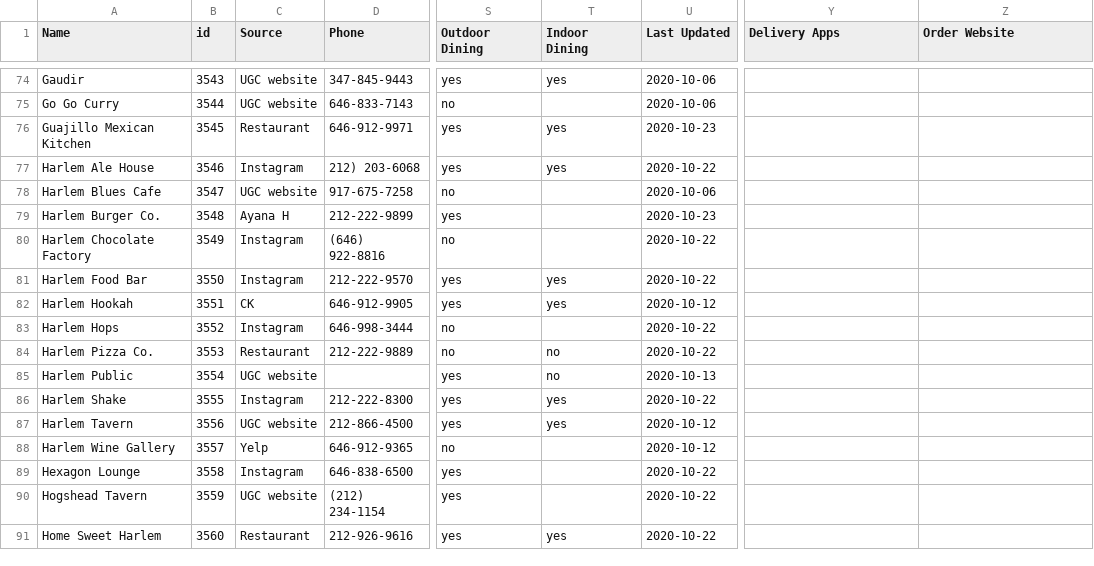
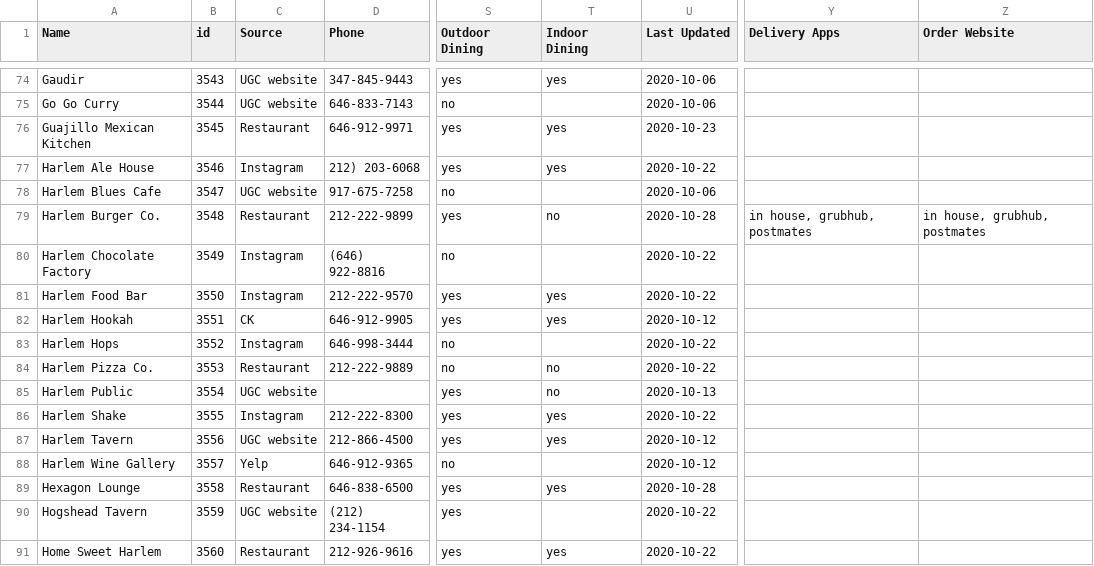
Before and after one commit to zhik/whos-open-uptowngrandcentral, a CSV file: data/rows.csv, drawn as a sheet; only a part is shown, gaps mark what is left out; the diff names each change by its address in the sheet, - before the commit and + after, or states it on an @@ line.

Commit message:
Update rows.csv

```diff
--- a/data/rows.csv
+++ b/data/rows.csv
-C79 (Source): Ayana H
+C79 (Source): Restaurant
-T79 (Indoor Dining): (empty)
+T79 (Indoor Dining): no
-U79 (Last Updated): 2020-10-23
+U79 (Last Updated): 2020-10-28
-Y79 (Delivery Apps): (empty)
+Y79 (Delivery Apps): in house, grubhub, postmates
-Z79 (Order Website): (empty)
+Z79 (Order Website): in house, grubhub, postmates
-C89 (Source): Instagram
+C89 (Source): Restaurant
-T89 (Indoor Dining): (empty)
+T89 (Indoor Dining): yes
-U89 (Last Updated): 2020-10-22
+U89 (Last Updated): 2020-10-28
```
